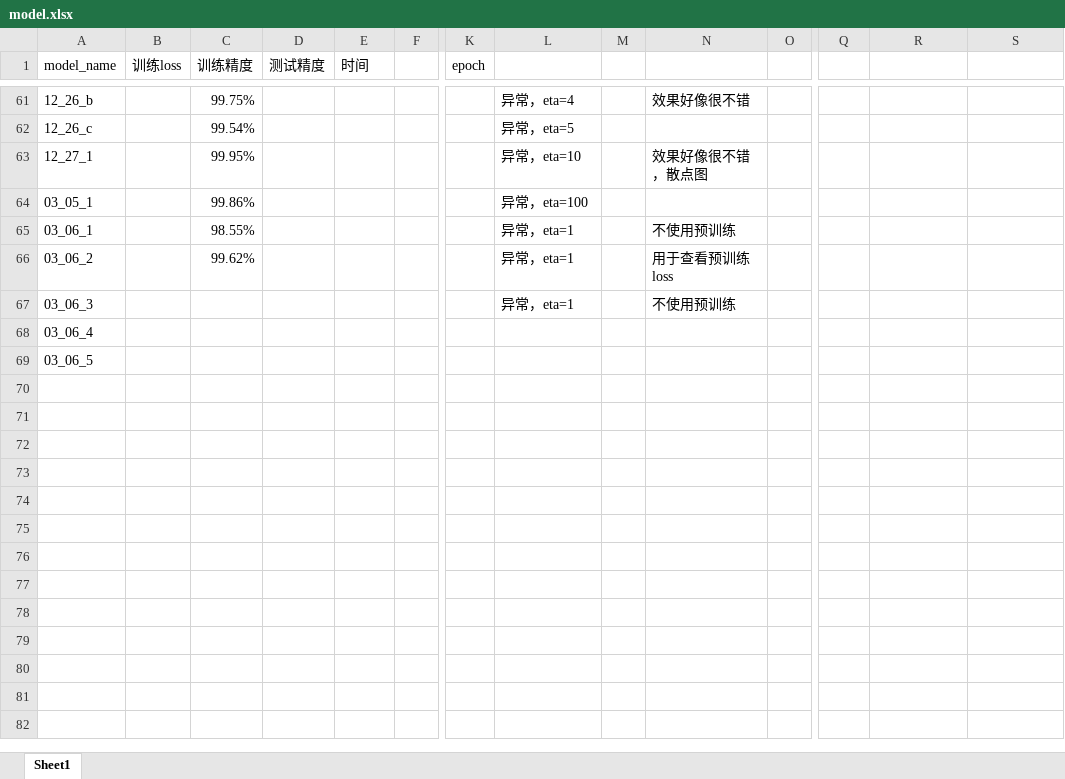
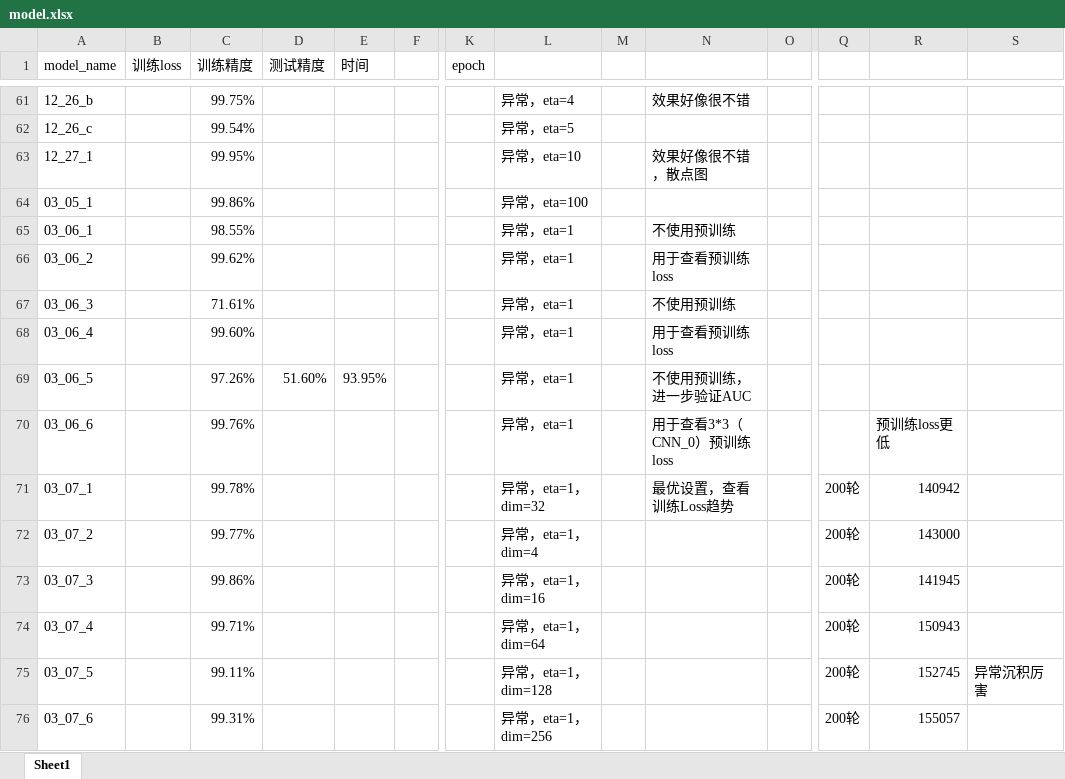
Before and after one commit to Luqingxin1229/shenlou, an Excel workbook: DeepSAD_tf/saved_models/model.xlsx, sheet Sheet1, drawn as a sheet; only a part is shown, gaps mark what is left out; values as stored, in another font and other column widths than the file's, no borders; rows hold the shown columns only; the diff names each change by its address in the sheet, - before the commit and + after, or states it on an @@ line.

```diff
--- a/DeepSAD_tf/saved_models/model.xlsx (sheet Sheet1)
+++ b/DeepSAD_tf/saved_models/model.xlsx (sheet Sheet1)
-C67 (训练精度): (empty)
+C67 (训练精度): 71.61%
-C68 (训练精度): (empty)
+C68 (训练精度): 99.60%
-L68:L69: (empty)
+L68:L69: 异常，eta=1
-N68: (empty)
+N68: 用于查看预训练loss
-C69 (训练精度): (empty)
+C69 (训练精度): 97.26%
-D69 (测试精度): (empty)
+D69 (测试精度): 51.60%
-E69 (时间): (empty)
+E69 (时间): 93.95%
-N69: (empty)
+N69: 不使用预训练，进一步验证AUC
+row 70: 03_06_6 |  | 99.76% |  |  |  |  | 异常，eta=1 |  | 用于查看3*3（CNN_0）预训练loss |  |  | 预训练loss更低
+row 71: 03_07_1 |  | 99.78% |  |  |  |  | 异常，eta=1，dim=32 |  | 最优设置，查看训练Loss趋势 |  | 200轮 | 140942
+row 72: 03_07_2 |  | 99.77% |  |  |  |  | 异常，eta=1，dim=4 |  |  |  | 200轮 | 143000
+row 73: 03_07_3 |  | 99.86% |  |  |  |  | 异常，eta=1，dim=16 |  |  |  | 200轮 | 141945
+row 74: 03_07_4 |  | 99.71% |  |  |  |  | 异常，eta=1，dim=64 |  |  |  | 200轮 | 150943
+row 75: 03_07_5 |  | 99.11% |  |  |  |  | 异常，eta=1，dim=128 |  |  |  | 200轮 | 152745 | 异常沉积厉害
+row 76: 03_07_6 |  | 99.31% |  |  |  |  | 异常，eta=1，dim=256 |  |  |  | 200轮 | 155057
```
Also changed, not shown: 5 other files.
